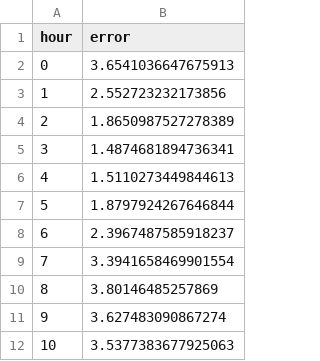
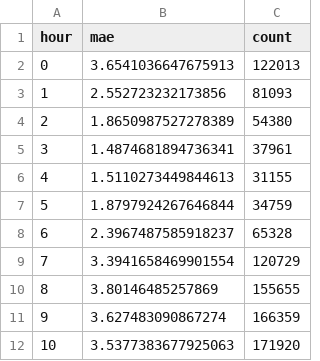
Before and after one commit to serhiy-dranko/TLC_Trip_ML_Project, a CSV file: results/mae_by_hour.csv, drawn as a sheet; only a part is shown; the diff names each change by its address in the sheet, - before the commit and + after, or states it on an @@ line.

```diff
--- a/results/mae_by_hour.csv
+++ b/results/mae_by_hour.csv
+column C (count), rows 2-12: 122013 | 81093 | 54380 | 37961 | 31155 | 34759 | 65328 | 120729 | 155655 | 166359 | 171920
-B1: error
+B1: mae
```
Also changed, not shown: results/model_comparison.csv, 16 other files.
